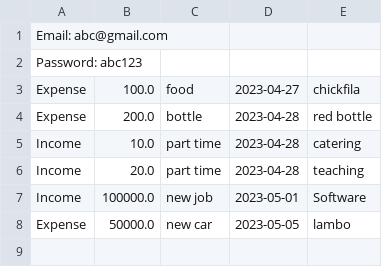
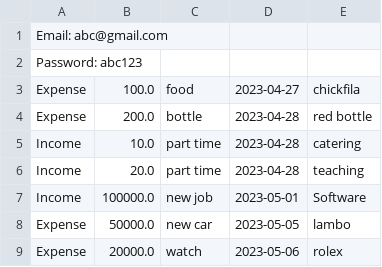
Before and after one commit to gmadnani/Personal_Finance_Application, a CSV file: abc@gmail.com.csv, drawn as a sheet; the diff names each change by its address in the sheet, - before the commit and + after, or states it on an @@ line.

```diff
--- a/abc@gmail.com.csv
+++ b/abc@gmail.com.csv
+row 9: Expense | 20000.0 | watch | 2023-05-06 | rolex
```
Also changed, not shown: 3 other files.
